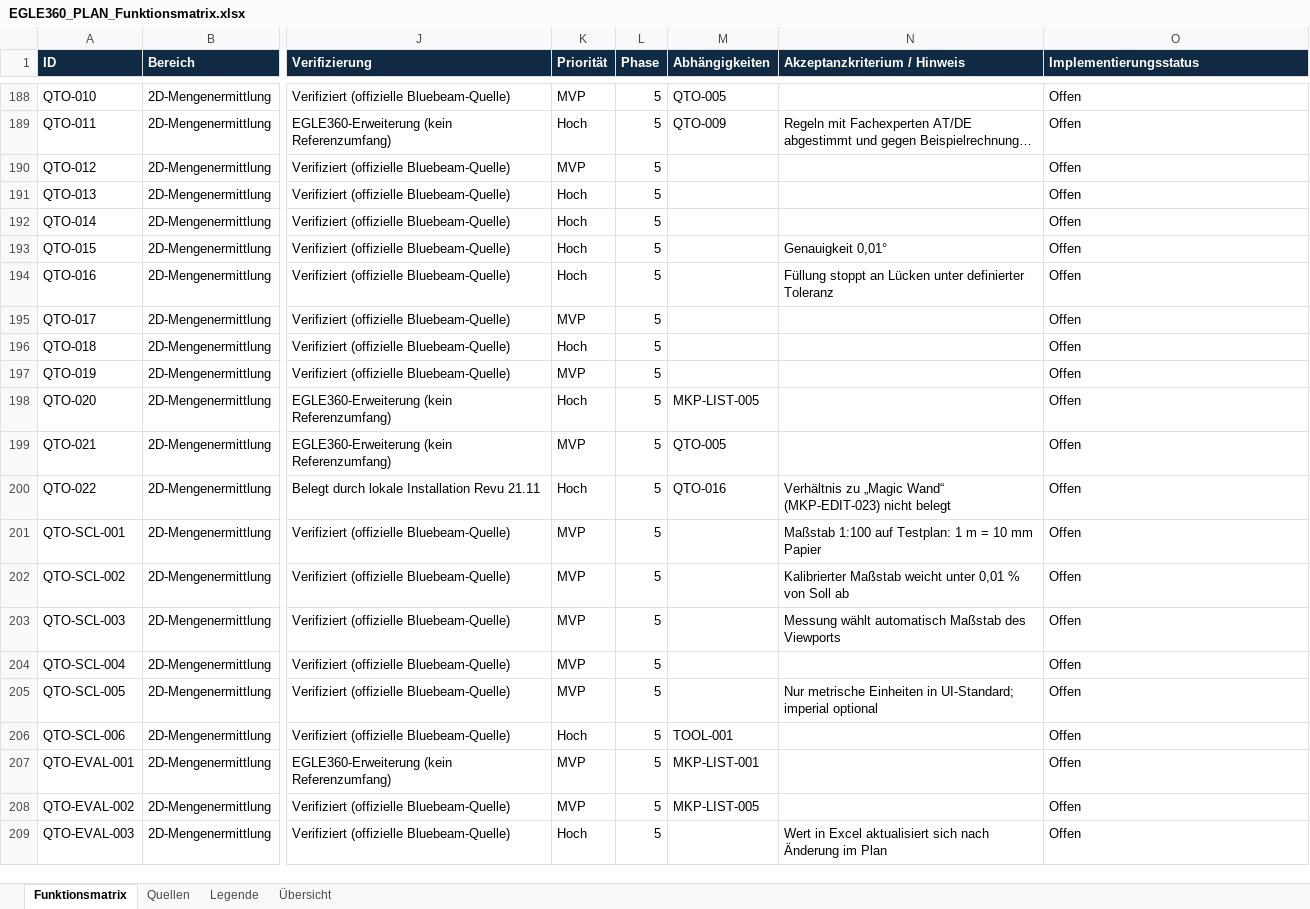
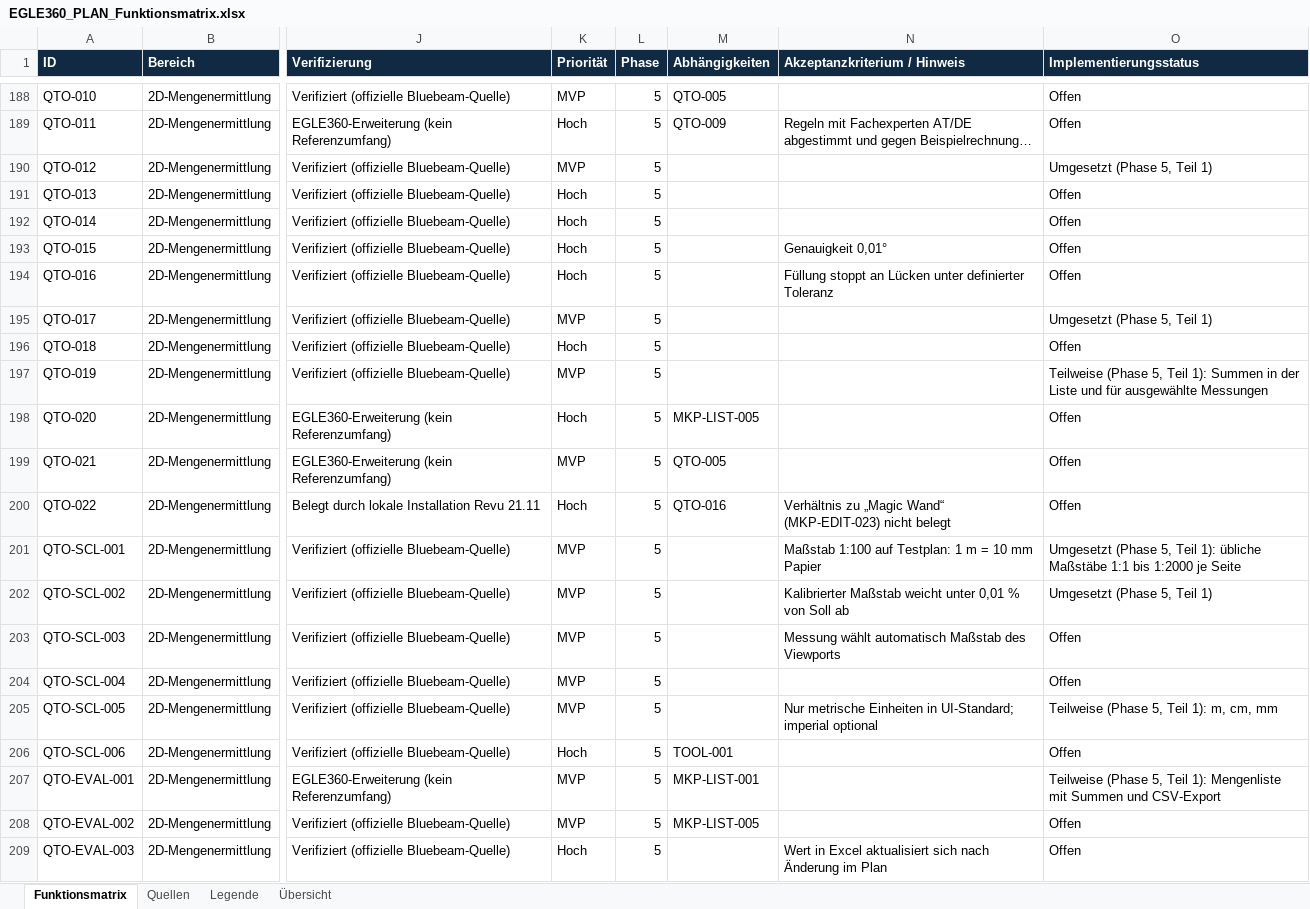
Before and after one commit to EGLE360/EGLE360-PLAN, an Excel workbook: docs/phase1/EGLE360_PLAN_Funktionsmatrix.xlsx, sheet Funktionsmatrix, drawn as a sheet; only a part is shown, gaps mark what is left out; long unchanged cells end in …; values as stored, in another font and other column widths than the file's, no borders; the diff covers the shown part only; the diff names each change by its address in the sheet, - before the commit and + after, or states it on an @@ line.

```diff
--- a/docs/phase1/EGLE360_PLAN_Funktionsmatrix.xlsx (sheet Funktionsmatrix)
+++ b/docs/phase1/EGLE360_PLAN_Funktionsmatrix.xlsx (sheet Funktionsmatrix)
-O190 (Implementierungsstatus): Offen
+O190 (Implementierungsstatus): Umgesetzt (Phase 5, Teil 1)
-O195 (Implementierungsstatus): Offen
+O195 (Implementierungsstatus): Umgesetzt (Phase 5, Teil 1)
-O197 (Implementierungsstatus): Offen
+O197 (Implementierungsstatus): Teilweise (Phase 5, Teil 1): Summen in der Liste und für ausgewählte Messungen
-O201 (Implementierungsstatus): Offen
+O201 (Implementierungsstatus): Umgesetzt (Phase 5, Teil 1): übliche Maßstäbe 1:1 bis 1:2000 je Seite
-O202 (Implementierungsstatus): Offen
+O202 (Implementierungsstatus): Umgesetzt (Phase 5, Teil 1)
-O205 (Implementierungsstatus): Offen
+O205 (Implementierungsstatus): Teilweise (Phase 5, Teil 1): m, cm, mm
-O207 (Implementierungsstatus): Offen
+O207 (Implementierungsstatus): Teilweise (Phase 5, Teil 1): Mengenliste mit Summen und CSV-Export
```
Also changed, not shown: 32 edited cells elsewhere in this sheet, 7 other files.
